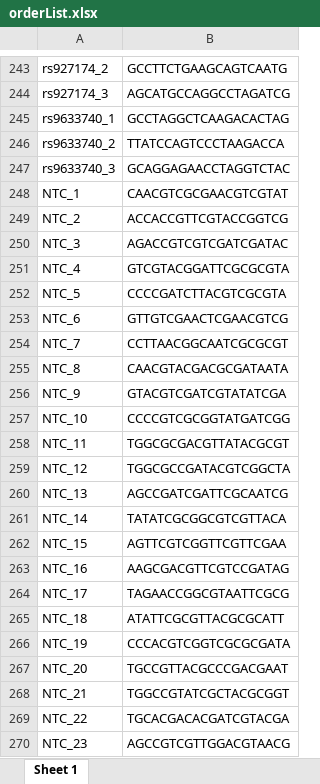
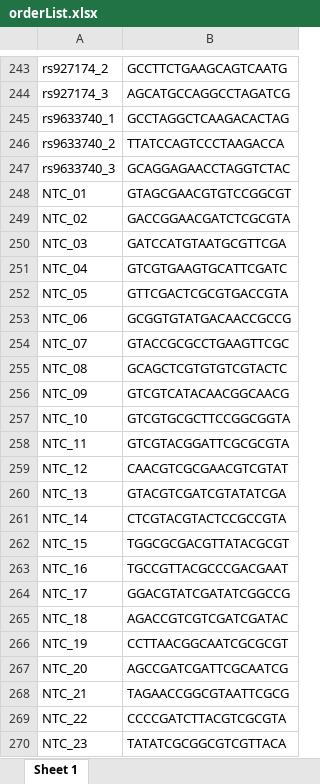
Before and after one commit to ChesiLab/CRISPR-Library-Design, an Excel workbook: postprocessed/orderList.xlsx, sheet Sheet 1, drawn as a sheet; only a part is shown, gaps mark what is left out; values as stored, in another font and other column widths than the file's, no borders; removed rows and columns are numbered as before the commit, all else as after; the diff covers the shown part only; the diff names each change by its address in the sheet, - before the commit and + after, or states it on an @@ line.

Commit message:
Updated NTC list based on Cas9 Off-Finder.

```diff
--- a/postprocessed/orderList.xlsx (sheet Sheet 1)
+++ b/postprocessed/orderList.xlsx (sheet Sheet 1)
-A248: NTC_1
+A248: NTC_01
-B248: CAACGTCGCGAACGTCGTAT
+B248: GTAGCGAACGTGTCCGGCGT
-A249: NTC_2
+A249: NTC_02
-B249: ACCACCGTTCGTACCGGTCG
+B249: GACCGGAACGATCTCGCGTA
-A250: NTC_3
+A250: NTC_03
-B250: AGACCGTCGTCGATCGATAC
+B250: GATCCATGTAATGCGTTCGA
-A251: NTC_4
+A251: NTC_04
-B251: GTCGTACGGATTCGCGCGTA
+B251: GTCGTGAAGTGCATTCGATC
-A252: NTC_5
+A252: NTC_05
-B252: CCCCGATCTTACGTCGCGTA
+B252: GTTCGACTCGCGTGACCGTA
-A253: NTC_6
+A253: NTC_06
-B253: GTTGTCGAACTCGAACGTCG
+B253: GCGGTGTATGACAACCGCCG
-A254: NTC_7
+A254: NTC_07
-B254: CCTTAACGGCAATCGCGCGT
+B254: GTACCGCGCCTGAAGTTCGC
-row 255: NTC_8 | CAACGTACGACGCGATAATA
+row 255: NTC_08 | GCAGCTCGTGTGTCGTACTC
-A256: NTC_9
+A256: NTC_09
-B256: GTACGTCGATCGTATATCGA
+B256: GTCGTCATACAACGGCAACG
-B257: CCCCGTCGCGGTATGATCGG
+B257: GTCGTGCGCTTCCGGCGGTA
-B258: TGGCGCGACGTTATACGCGT
+B258: GTCGTACGGATTCGCGCGTA
-B259: TGGCGCCGATACGTCGGCTA
+B259: CAACGTCGCGAACGTCGTAT
-B260: AGCCGATCGATTCGCAATCG
+B260: GTACGTCGATCGTATATCGA
-B261: TATATCGCGGCGTCGTTACA
+B261: CTCGTACGTACTCCGCCGTA
-B262: AGTTCGTCGGTTCGTTCGAA
+B262: TGGCGCGACGTTATACGCGT
-B263: AAGCGACGTTCGTCCGATAG
+B263: TGCCGTTACGCCCGACGAAT
-B264: TAGAACCGGCGTAATTCGCG
+B264: GGACGTATCGATATCGGCCG
-B265: ATATTCGCGTTACGCGCATT
+B265: AGACCGTCGTCGATCGATAC
-B266: CCCACGTCGGTCGCGCGATA
+B266: CCTTAACGGCAATCGCGCGT
-B267: TGCCGTTACGCCCGACGAAT
+B267: AGCCGATCGATTCGCAATCG
-B268: TGGCCGTATCGCTACGCGGT
+B268: TAGAACCGGCGTAATTCGCG
-B269: TGCACGACACGATCGTACGA
+B269: CCCCGATCTTACGTCGCGTA
-B270: AGCCGTCGTTGGACGTAACG
+B270: TATATCGCGGCGTCGTTACA
```
Also changed, not shown: 5 removed rows and 2 edited cells elsewhere in this sheet, 3 other files.
